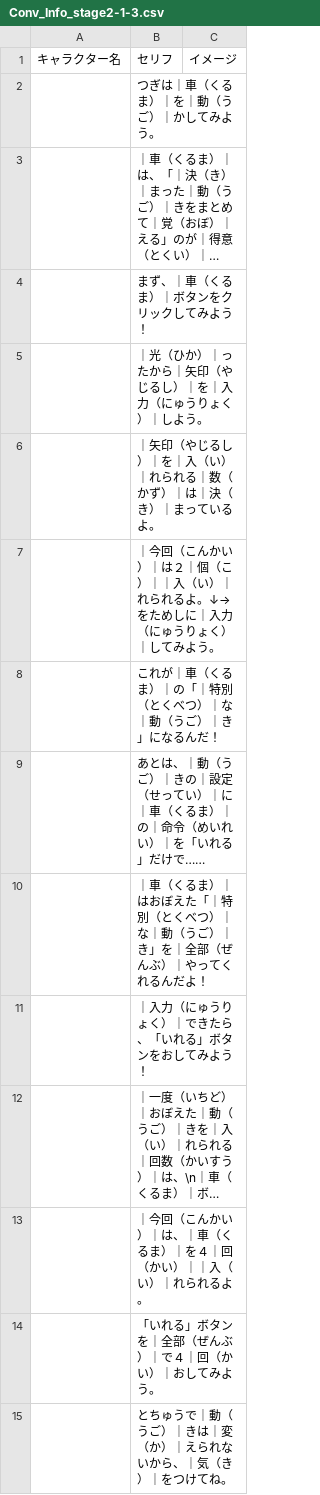
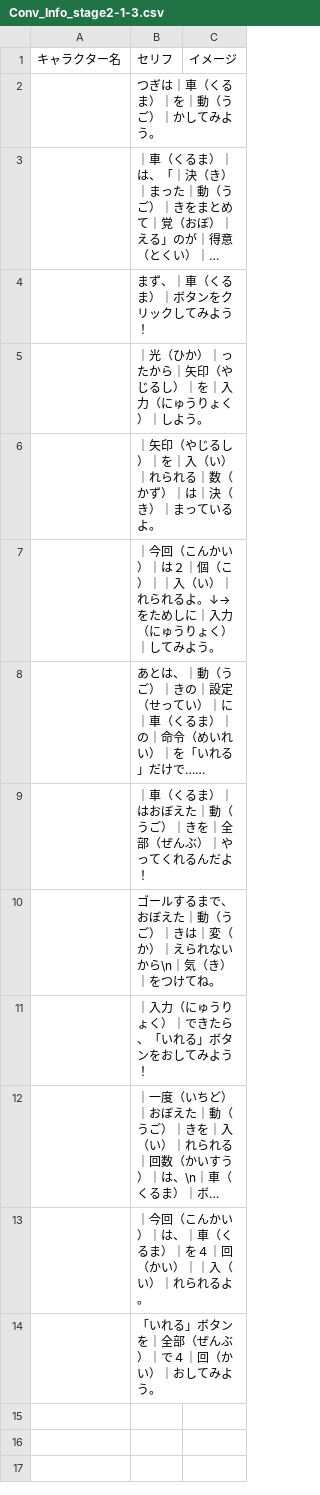
Before and after one commit to inouelab-waseda/unilab2025, a CSV file: unilab2025/bin/Debug/Conversation/Conv_Info_stage2-1-3.csv, drawn as a sheet; long unchanged cells end in ….

```diff
--- a/unilab2025/bin/Debug/Conversation/Conv_Info_stage2-1-3.csv
+++ b/unilab2025/bin/Debug/Conversation/Conv_Info_stage2-1-3.csv
@@ -7,5 +7,5 @@
 ,｜今回（こんかい）｜は２｜個（こ）｜｜入（い）｜れられるよ。↓→をためしに｜入力（にゅうりょく）｜してみよう。,
-,これが｜車（くるま）｜の「｜特別（とくべつ）｜な｜動（うご）｜き」になるんだ！,
 , あとは、｜動（うご）｜きの｜設定（せってい）｜に｜車（くるま）｜の｜命令（めいれい）｜を「いれる」だけで……,
-,｜車（くるま）｜はおぼえた「｜特別（とくべつ）｜な｜動（うご）｜き」を｜全部（ぜんぶ）｜やってくれるんだよ！,
+,｜車（くるま）｜はおぼえた｜動（うご）｜きを｜全部（ぜんぶ）｜やってくれるんだよ！,
+,ゴールするまで、おぼえた｜動（うご）｜きは｜変（か）｜えられないから\n｜気（き）｜をつけてね。,
 ,｜入力（にゅうりょく）｜できたら、「いれる」ボタンをおしてみよう！,
@@ -14,2 +14 @@
 ,「いれる」ボタンを｜全部（ぜんぶ）｜で４｜回（かい）｜おしてみよう。,
-,とちゅうで｜動（うご）｜きは｜変（か）｜えられないから、｜気（き）｜をつけてね。,
```
Also changed, not shown: unilab2025/bin/Debug/Conversation/Conv_Info_stage2-1-1.csv, unilab2025/bin/Debug/Conversation/Conv_end.csv, 14 other files.
